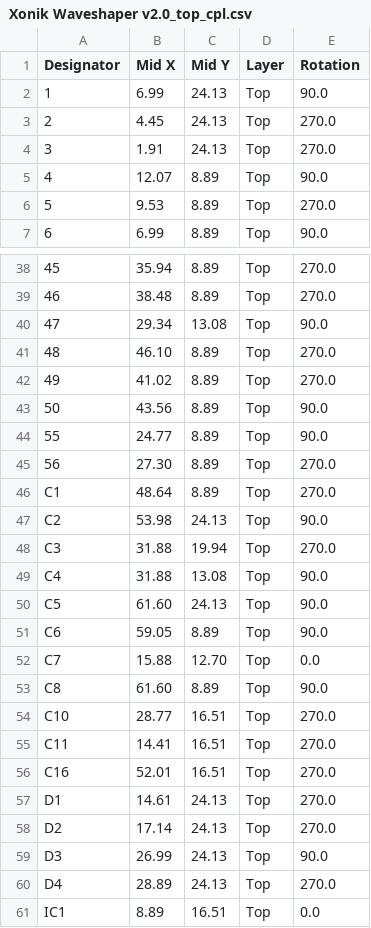
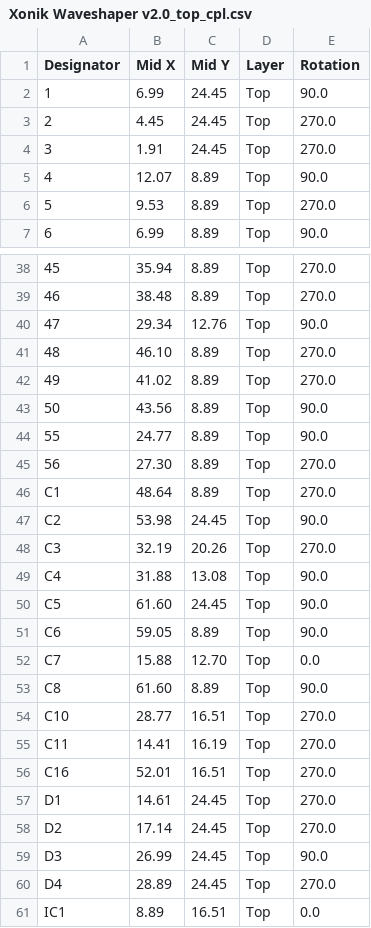
Before and after one commit to xonik/waveshaper-pcb, a CSV file: Xonik Waveshaper v2.0_top_cpl.csv, drawn as a sheet; only a part is shown, gaps mark what is left out; the diff covers the shown part only.

```diff
--- a/Xonik Waveshaper v2.0_top_cpl.csv
+++ b/Xonik Waveshaper v2.0_top_cpl.csv
@@ -1,5 +1,5 @@
 Designator,Mid X,Mid Y,Layer,Rotation
-1, 6.99,24.13,Top,90.0
-2, 4.45,24.13,Top,270.0
-3, 1.91,24.13,Top,270.0
+1, 6.99,24.45,Top,90.0
+2, 4.45,24.45,Top,270.0
+3, 1.91,24.45,Top,270.0
 4,12.07, 8.89,Top,90.0
@@ -39,3 +39,3 @@ Designator,Mid X,Mid Y,Layer,Rotation
 46,38.48, 8.89,Top,270.0
-47,29.34,13.08,Top,90.0
+47,29.34,12.76,Top,90.0
 48,46.10, 8.89,Top,270.0
@@ -46,6 +46,6 @@ Designator,Mid X,Mid Y,Layer,Rotation
 C1,48.64, 8.89,Top,270.0
-C2,53.98,24.13,Top,90.0
-C3,31.88,19.94,Top,270.0
+C2,53.98,24.45,Top,90.0
+C3,32.19,20.26,Top,270.0
 C4,31.88,13.08,Top,90.0
-C5,61.60,24.13,Top,90.0
+C5,61.60,24.45,Top,90.0
 C6,59.05, 8.89,Top,90.0
@@ -54,8 +54,8 @@ C8,61.60, 8.89,Top,90.0
 C10,28.77,16.51,Top,270.0
-C11,14.41,16.51,Top,270.0
+C11,14.41,16.19,Top,270.0
 C16,52.01,16.51,Top,270.0
-D1,14.61,24.13,Top,270.0
-D2,17.14,24.13,Top,270.0
-D3,26.99,24.13,Top,90.0
-D4,28.89,24.13,Top,270.0
+D1,14.61,24.45,Top,270.0
+D2,17.14,24.45,Top,270.0
+D3,26.99,24.45,Top,90.0
+D4,28.89,24.45,Top,270.0
 IC1, 8.89,16.51,Top,0.0
```
Also changed, not shown: 18 edited cells elsewhere in this file.
